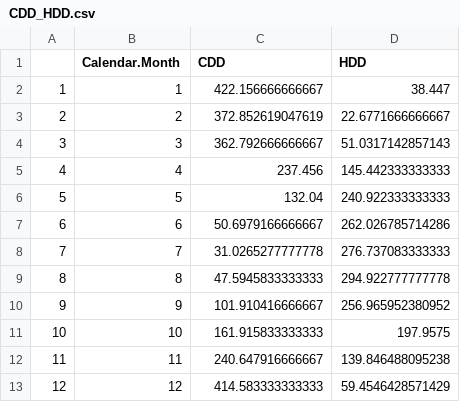
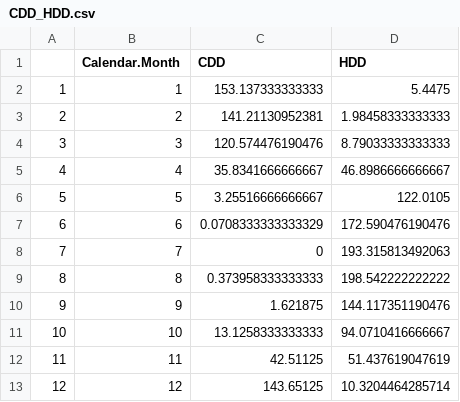
Before and after one commit to cobleg/WeatherAnalytics, a CSV file: data/CDD_HDD.csv, drawn as a sheet.

```diff
--- a/data/CDD_HDD.csv
+++ b/data/CDD_HDD.csv
@@ -1,13 +1,13 @@
 "","Calendar.Month","CDD","HDD"
-"1",1,422.156666666667,38.447
-"2",2,372.852619047619,22.6771666666667
-"3",3,362.792666666667,51.0317142857143
-"4",4,237.456,145.442333333333
-"5",5,132.04,240.922333333333
-"6",6,50.6979166666667,262.026785714286
-"7",7,31.0265277777778,276.737083333333
-"8",8,47.5945833333333,294.922777777778
-"9",9,101.910416666667,256.965952380952
-"10",10,161.915833333333,197.9575
-"11",11,240.647916666667,139.846488095238
-"12",12,414.583333333333,59.4546428571429
+"1",1,153.137333333333,5.4475
+"2",2,141.21130952381,1.98458333333333
+"3",3,120.574476190476,8.79033333333333
+"4",4,35.8341666666667,46.8986666666667
+"5",5,3.25516666666667,122.0105
+"6",6,0.0708333333333329,172.590476190476
+"7",7,0,193.315813492063
+"8",8,0.373958333333333,198.542222222222
+"9",9,1.621875,144.117351190476
+"10",10,13.1258333333333,94.0710416666667
+"11",11,42.51125,51.437619047619
+"12",12,143.65125,10.3204464285714
```
Also changed, not shown: 1 other file.
